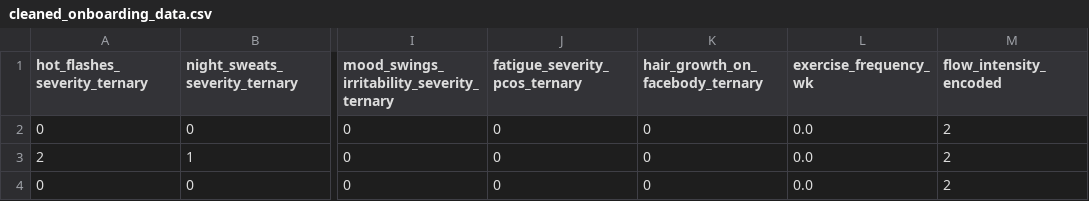
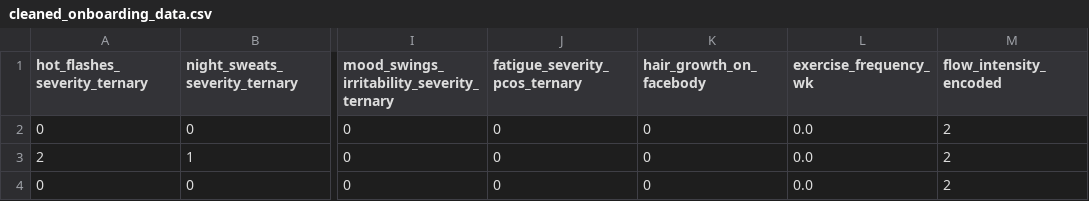
Before and after one commit to nish1502/MenoMapApp, a CSV file: ONBOARDING_DATA_PROCESSED/cleaned_onboarding_data.csv, drawn as a sheet; only a part is shown, gaps mark what is left out; the diff names each change by its address in the sheet, - before the commit and + after, or states it on an @@ line.

```diff
--- a/ONBOARDING_DATA_PROCESSED/cleaned_onboarding_data.csv
+++ b/ONBOARDING_DATA_PROCESSED/cleaned_onboarding_data.csv
-K1: hair_growth_on_facebody_ternary
+K1: hair_growth_on_facebody
```
Also changed, not shown: DIET_DATA_PROCESSED/cleaned_indian_recipes_for_ml.csv, 6 other files.
